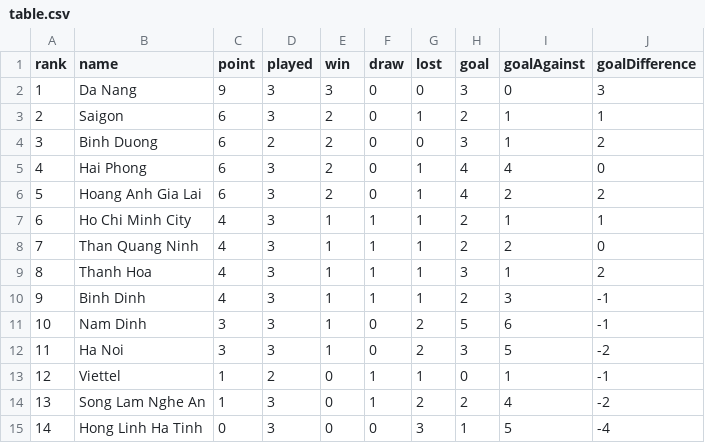
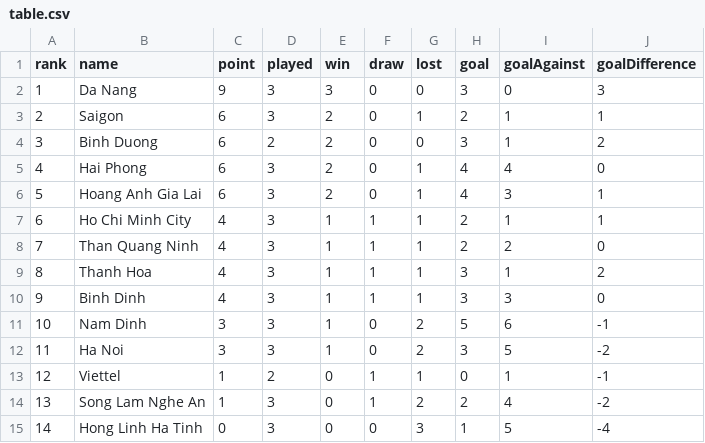
Before and after one commit to taosut/hieudoanm, a CSV file: docs/cst/sports/vleague/table.csv, drawn as a sheet.

```diff
--- a/docs/cst/sports/vleague/table.csv
+++ b/docs/cst/sports/vleague/table.csv
@@ -5,3 +5,3 @@
 4,"Hai Phong",6,3,2,0,1,4,4,0
-5,"Hoang Anh Gia Lai",6,3,2,0,1,4,2,2
+5,"Hoang Anh Gia Lai",6,3,2,0,1,4,3,1
 6,"Ho Chi Minh City",4,3,1,1,1,2,1,1
@@ -9,3 +9,3 @@
 8,"Thanh Hoa",4,3,1,1,1,3,1,2
-9,"Binh Dinh",4,3,1,1,1,2,3,-1
+9,"Binh Dinh",4,3,1,1,1,3,3,0
 10,"Nam Dinh",3,3,1,0,2,5,6,-1
```
Also changed, not shown: docs/cst/sports/vleague/matches.csv, docs/usa/congress/members/house/115.csv, 4 other files.
